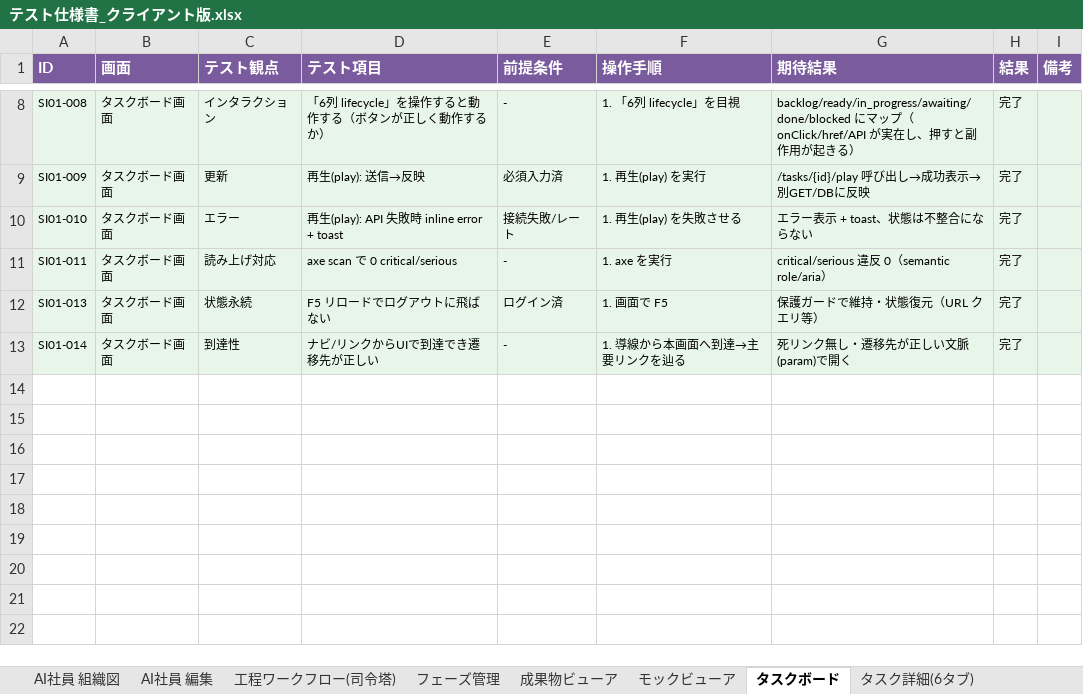
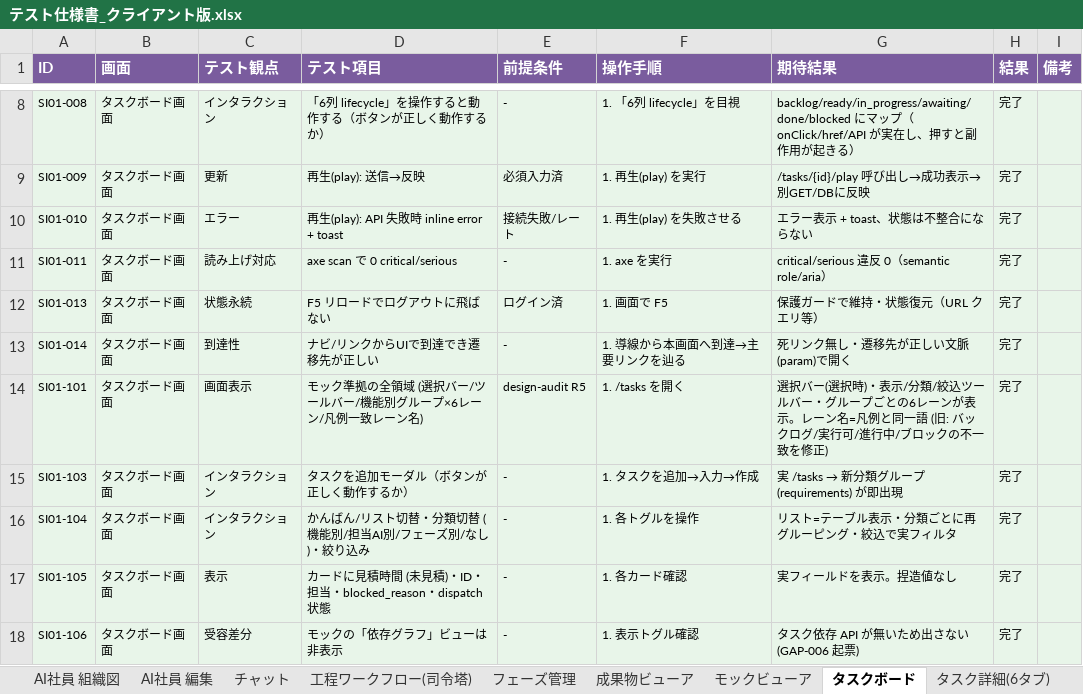
Before and after one commit to engine-base/Atelier, an Excel workbook: apps/web/.qa/テスト仕様書_クライアント版.xlsx, sheet タスクボード, drawn as a sheet; only a part is shown, gaps mark what is left out; values as stored, in another font and other column widths than the file's, no borders; the diff names each change by its address in the sheet, - before the commit and + after, or states it on an @@ line.

```diff
--- a/apps/web/.qa/テスト仕様書_クライアント版.xlsx (sheet タスクボード)
+++ b/apps/web/.qa/テスト仕様書_クライアント版.xlsx (sheet タスクボード)
+sheet tab: チャット
+row 14: SI01-101 | タスクボード画面 | 画面表示 | モック準拠の全領域 (選択バー/ツールバー/機能別グループ×6レーン/凡例一致レーン名) | design-audit R5 | 1. /tasks を開く | 選択バー(選択時)・表示/分類/絞込ツールバー・グループごとの6レーンが表示。レーン名=凡例と同一語 (旧: バックログ/実行可/進行中/ブロックの不一致を修正) | 完了
+row 15: SI01-103 | タスクボード画面 | インタラクション | タスクを追加モーダル（ボタンが正しく動作するか） | - | 1. タスクを追加→入力→作成 | 実 /tasks → 新分類グループ (requirements) が即出現 | 完了
+row 16: SI01-104 | タスクボード画面 | インタラクション | かんばん/リスト切替・分類切替 (機能別/担当AI別/フェーズ別/なし)・絞り込み | - | 1. 各トグルを操作 | リスト=テーブル表示・分類ごとに再グルーピング・絞込で実フィルタ | 完了
+row 17: SI01-105 | タスクボード画面 | 表示 | カードに見積時間 (未見積)・ID・担当・blocked_reason・dispatch 状態 | - | 1. 各カード確認 | 実フィールドを表示。捏造値なし | 完了
+row 18: SI01-106 | タスクボード画面 | 受容差分 | モックの「依存グラフ」ビューは非表示 | - | 1. 表示トグル確認 | タスク依存 API が無いため出さない (GAP-006 起票) | 完了
```
Also changed, not shown: sheet プロジェクトダッシュボード, sheet プロジェクト一覧, sheet 概要, apps/web/.qa/テスト仕様書_エンジニア版.xlsx.
